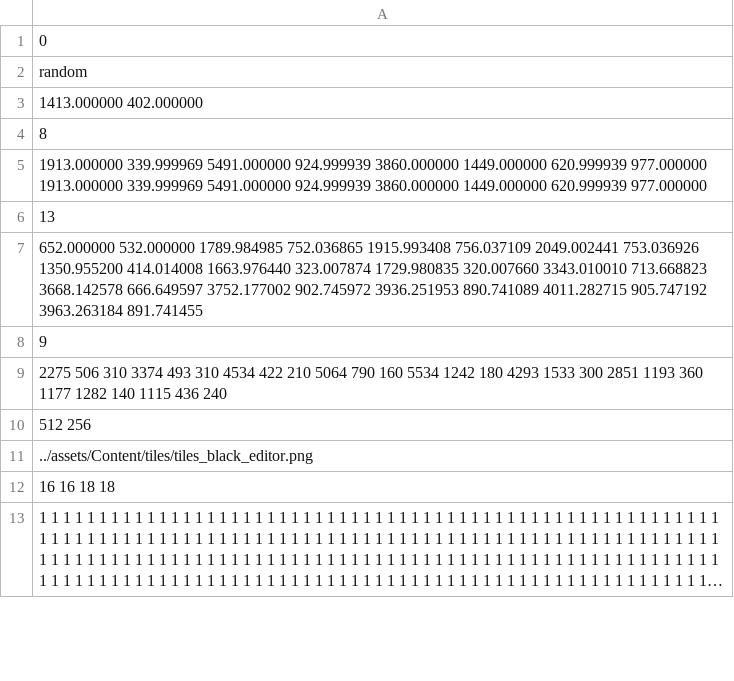
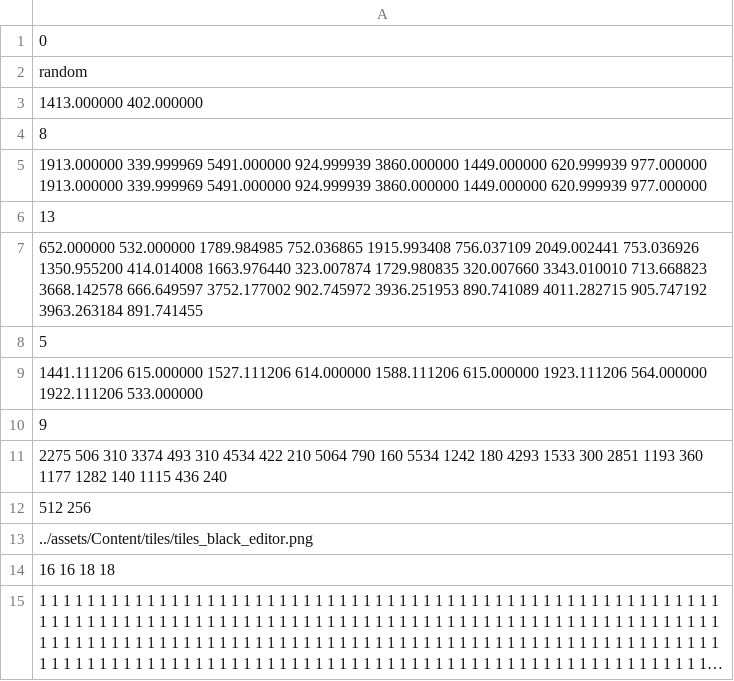
Before and after one commit to andrewknoll/speedyrunners, a CSV file: Speedyrunners/assets/levels/defaultLevel.csv, drawn as a sheet; only a part is shown; long unchanged cells end in …; the diff names each change by its address in the sheet, - before the commit and + after, or states it on an @@ line.

```diff
--- a/Speedyrunners/assets/levels/defaultLevel.csv
+++ b/Speedyrunners/assets/levels/defaultLevel.csv
+row 8: 5
+row 9: 1441.111206 615.000000 1527.111206 614.000000 1588.111206 615.000000 1923.111206 564.000000 1922.111206 533.000000
```
Also changed, not shown: Speedyrunners/assets/levels/airport.csv, Speedyrunners/assets/levels/airport2.csv, 18 other files.
